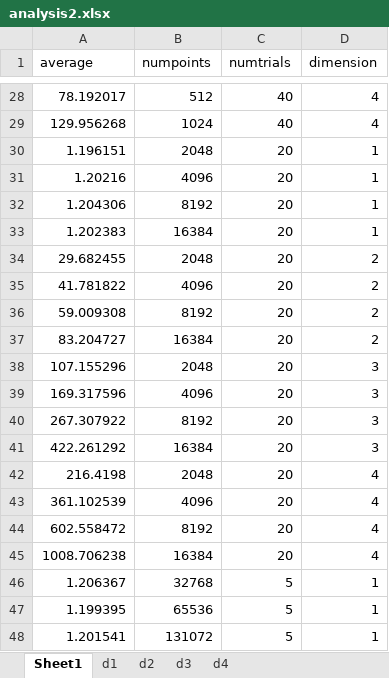
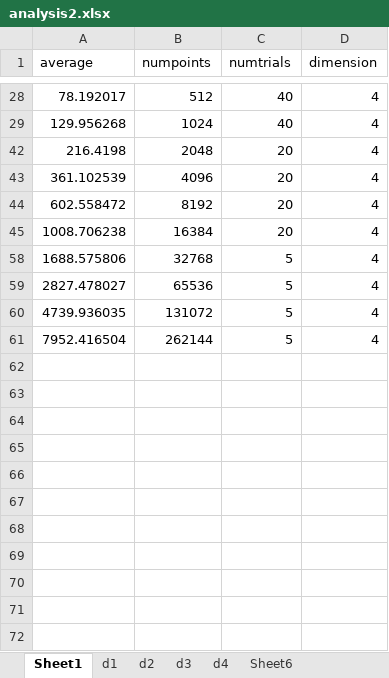
Before and after one commit to bin-yan/cs124, an Excel workbook: prog1/analysis2.xlsx, sheet Sheet1, drawn as a sheet; only a part is shown, gaps mark what is left out; the shorter side is filled out with more unchanged rows; values as stored, in another font and other column widths than the file's, no borders; the diff covers the shown part only; the diff names each change by its address in the sheet, - before the commit and + after, or states it on an @@ line.

```diff
--- a/prog1/analysis2.xlsx (sheet Sheet1)
+++ b/prog1/analysis2.xlsx (sheet Sheet1)
+sheet tab: Sheet6
@@ row 30 hidden: 1.196151 | 2048 | 20 | 1 @@
@@ row 31 hidden: 1.20216 | 4096 | 20 | 1 @@
@@ row 32 hidden: 1.204306 | 8192 | 20 | 1 @@
@@ row 33 hidden: 1.202383 | 16384 | 20 | 1 @@
@@ row 34 hidden: 29.682455 | 2048 | 20 | 2 @@
@@ row 35 hidden: 41.781822 | 4096 | 20 | 2 @@
@@ row 36 hidden: 59.009308 | 8192 | 20 | 2 @@
@@ row 37 hidden: 83.204727 | 16384 | 20 | 2 @@
@@ row 38 hidden: 107.155296 | 2048 | 20 | 3 @@
@@ row 39 hidden: 169.317596 | 4096 | 20 | 3 @@
@@ row 40 hidden: 267.307922 | 8192 | 20 | 3 @@
@@ row 41 hidden: 422.261292 | 16384 | 20 | 3 @@
@@ row 46 hidden: 1.206367 | 32768 | 5 | 1 @@
@@ row 47 hidden: 1.199395 | 65536 | 5 | 1 @@
@@ row 48 hidden: 1.201541 | 131072 | 5 | 1 @@
```
Also changed, not shown: 30 hidden or unhidden rows elsewhere in this sheet, sheet d4, sheet d3, charts or pictures, 3 other files.
